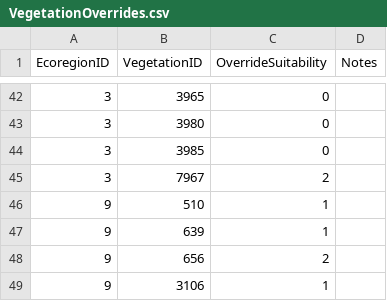
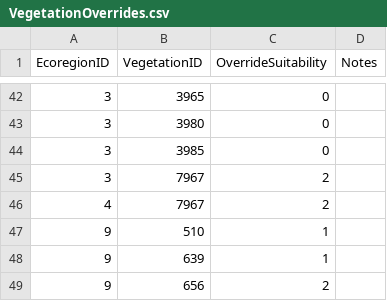
Before and after one commit to Riverscapes/riverscapes-tools, a CSV file: packages/brat/database/data/intersect/VegetationOverrides.csv, drawn as a sheet; only a part is shown, gaps mark what is left out; the shorter side is filled out with more unchanged rows.

Commit message:
Willamette override

```diff
--- a/packages/brat/database/data/intersect/VegetationOverrides.csv
+++ b/packages/brat/database/data/intersect/VegetationOverrides.csv
@@ -45,2 +45,3 @@ EcoregionID,VegetationID,OverrideSuitability,Notes
 3,7967,2,
+4,7967,2,
 9,510,1,
```
